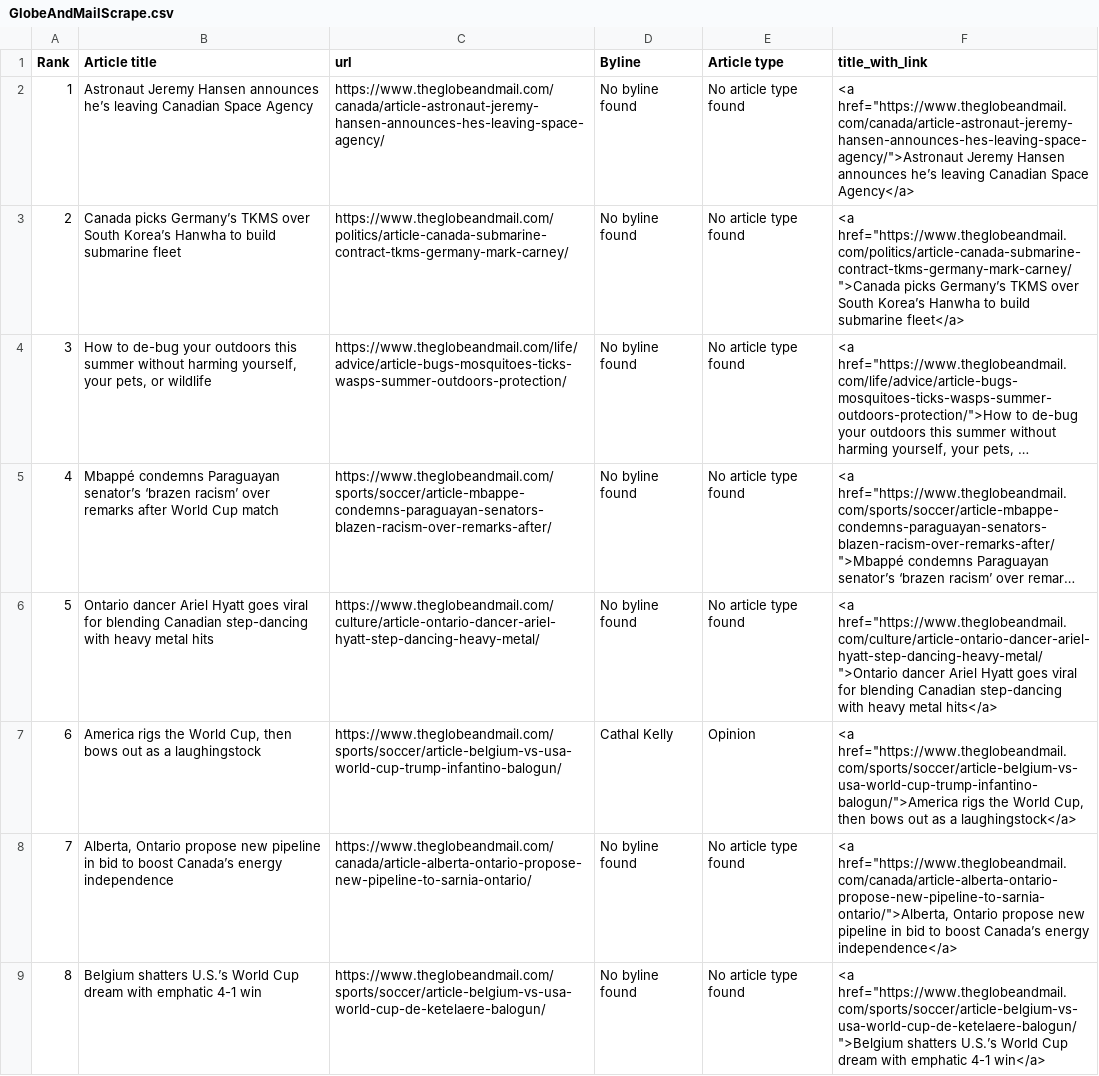
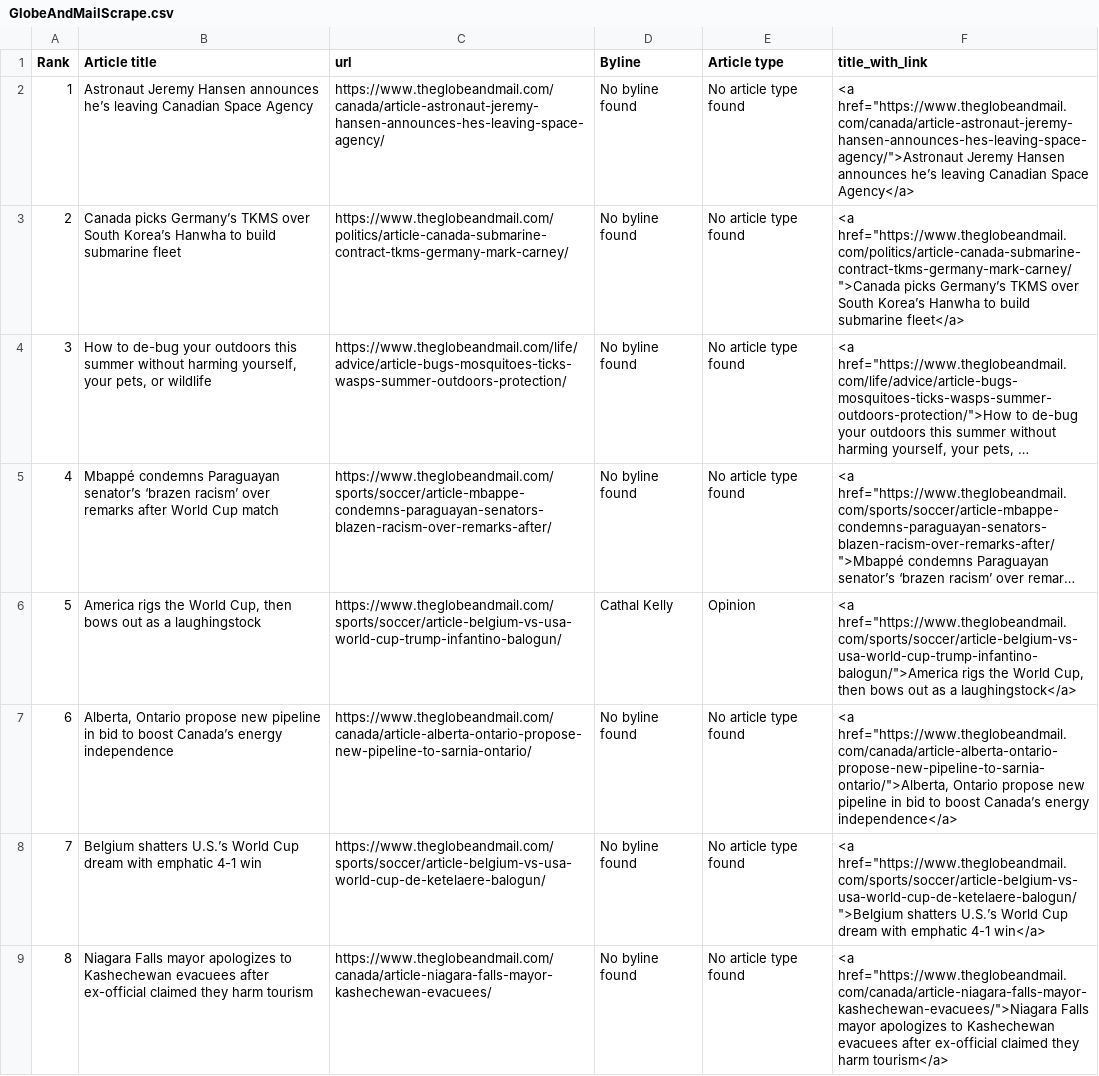
Before and after one commit to caoramckenna/canada-news-trending-stories, a CSV file: GlobeAndMailScrape.csv, drawn as a sheet; long unchanged cells end in …; removed rows and columns are numbered as before the commit, all else as after; the diff names each change by its address in the sheet, - before the commit and + after, or states it on an @@ line.

```diff
--- a/GlobeAndMailScrape.csv
+++ b/GlobeAndMailScrape.csv
-row 6: 5 | Ontario dancer Ariel Hyatt goes viral for blending Canadian step-dancing with heavy metal hits | https://www.theglobeandmail.com/culture/article-ontario-dancer-ariel-hyatt-step-dancing-heavy-metal/ | No byline found | No article type found | <a href="https://www.theglobeandmail.com/culture/article-ontario-dancer-ariel-hyatt-step-dancing-heavy-metal/">Ontario dancer Ariel Hyatt goes viral for blending Canadian step-dancing with heavy metal hits</a>
@@ column A (Rank) renumbered between rows 6 and 8 @@
+row 9: 8 | Niagara Falls mayor apologizes to Kashechewan evacuees after ex-official claimed they harm tourism | https://www.theglobeandmail.com/canada/article-niagara-falls-mayor-kashechewan-evacuees/ | No byline found | No article type found | <a href="https://www.theglobeandmail.com/canada/article-niagara-falls-mayor-kashechewan-evacuees/">Niagara Falls mayor apologizes to Kashechewan evacuees after ex-official claimed they harm tourism</a>
```
Also changed, not shown: NationalPostScrape.csv, 4 other files.
